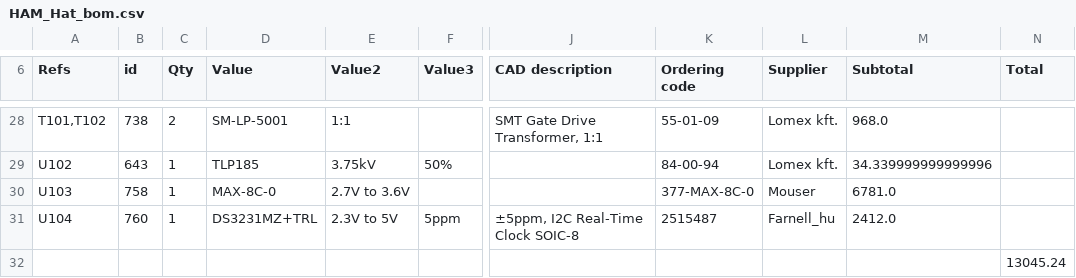
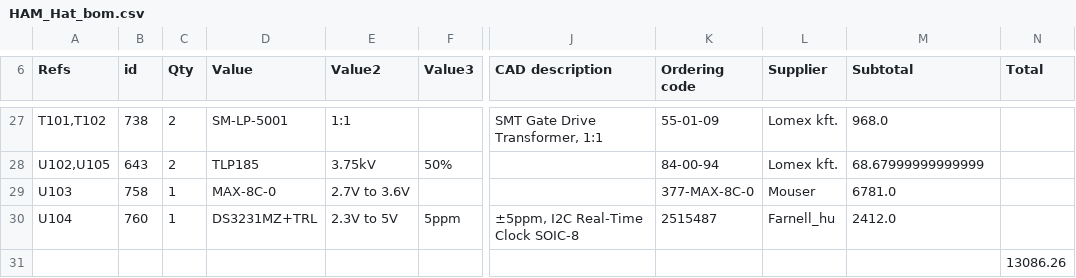
Before and after one commit to leventelist/ham_hat, a CSV file: doc/HAM_Hat_bom.csv, drawn as a sheet; only a part is shown, gaps mark what is left out; addresses are those after the commit; the diff covers the shown part only; the diff names each change by its address in the sheet, - before the commit and + after, or states it on an @@ line.

```diff
--- a/doc/HAM_Hat_bom.csv
+++ b/doc/HAM_Hat_bom.csv
-A28 (Refs): U102
+A28 (Refs): U102,U105
-C28 (Qty): 1
+C28 (Qty): 2
-M28 (Subtotal): 34.339999999999996
+M28 (Subtotal): 68.67999999999999
-N31 (Total): 13045.24
+N31 (Total): 13086.26
```
Also changed, not shown: 1 removed row and 23 edited cells elsewhere in this file, 3 other files.
